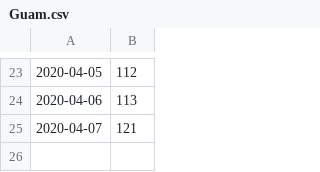
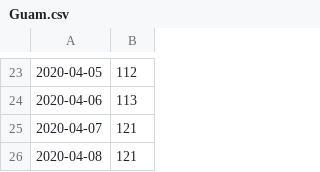
Before and after one commit to aubreymoore/Guam-Corona-Virus-Data, a CSV file: Guam.csv, drawn as a sheet; only a part is shown, gaps mark what is left out.

```diff
--- a/Guam.csv
+++ b/Guam.csv
@@ -25 +25,2 @@
 2020-04-07,121
+2020-04-08,121
```
Also changed, not shown: ConfirmedUSStates.csv, Hawaii.csv, 16 other files.
